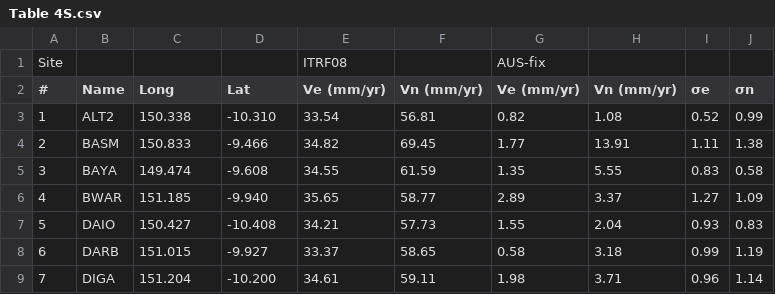
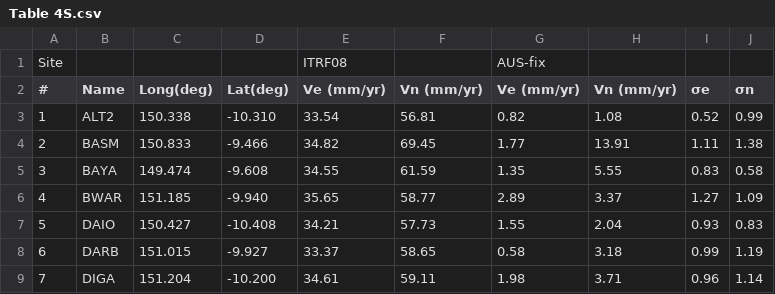
Before and after one commit to sampana92/Bismarck_Sea_Backarc_Model, a CSV file: Table 4S.csv, drawn as a sheet; only a part is shown.

Commit message:
Update Table 4S.csv

```diff
--- a/Table 4S.csv
+++ b/Table 4S.csv
@@ -1,3 +1,3 @@
       Site,,,,               ITRF08,,               AUS-fix,,,
-#,Name,Long,Lat,Ve (mm/yr),Vn (mm/yr),Ve (mm/yr),Vn (mm/yr),σe,σn
+#,Name,Long(deg),Lat(deg) ,Ve (mm/yr),Vn (mm/yr),Ve (mm/yr),Vn (mm/yr),σe,σn
 1,ALT2,150.338,-10.310,33.54,56.81,0.82,1.08,0.52,0.99
```
